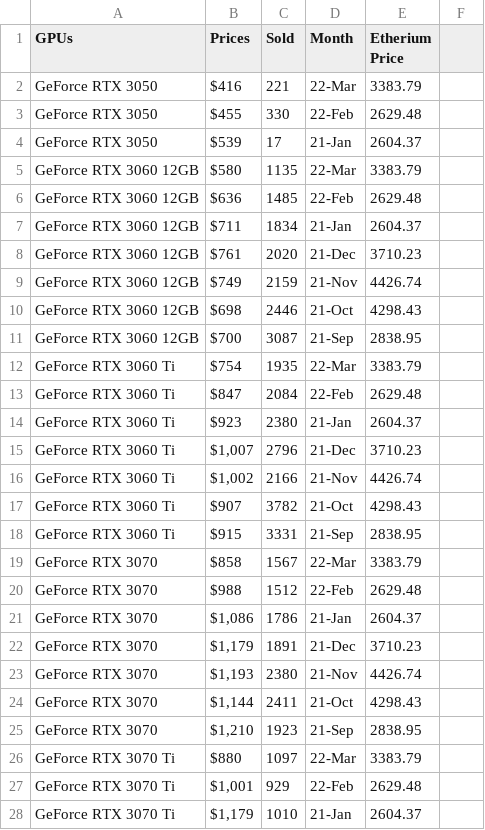
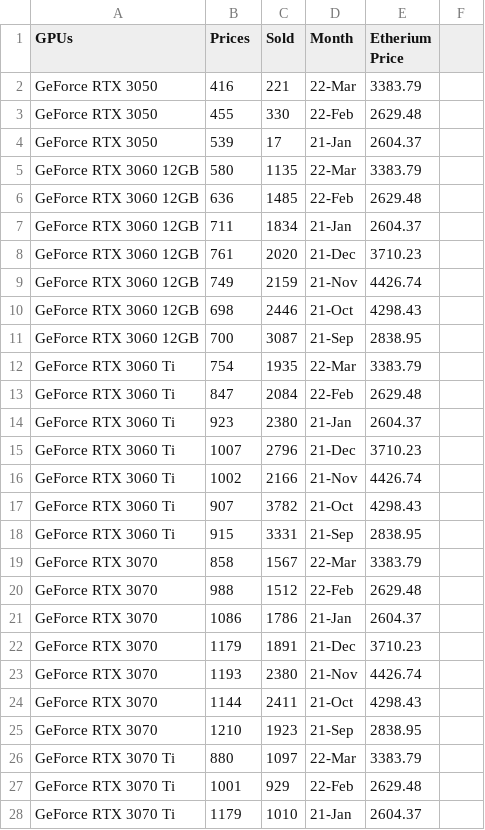
Before and after one commit to tlin41390/DataVizProject, a CSV file: CSV/ebay_prices.csv, drawn as a sheet; only a part is shown; the diff covers the shown part only.

```diff
--- a/CSV/ebay_prices.csv
+++ b/CSV/ebay_prices.csv
@@ -1,28 +1,28 @@
 GPUs,Prices,Sold,Month,Etherium Price
-GeForce RTX 3050,$416 ,221,22-Mar,3383.79
-GeForce RTX 3050,$455 ,330,22-Feb,2629.48
-GeForce RTX 3050,$539 ,17,21-Jan,2604.37
-GeForce RTX 3060 12GB,$580 ,1135,22-Mar,3383.79
-GeForce RTX 3060 12GB,$636 ,1485,22-Feb,2629.48
-GeForce RTX 3060 12GB,$711 ,1834,21-Jan,2604.37
-GeForce RTX 3060 12GB,$761 ,2020,21-Dec,3710.23
-GeForce RTX 3060 12GB,$749 ,2159,21-Nov,4426.74
-GeForce RTX 3060 12GB,$698 ,2446,21-Oct,4298.43
-GeForce RTX 3060 12GB,$700 ,3087,21-Sep,2838.95
-GeForce RTX 3060 Ti,$754 ,1935,22-Mar,3383.79
-GeForce RTX 3060 Ti,$847 ,2084,22-Feb,2629.48
-GeForce RTX 3060 Ti,$923 ,2380,21-Jan,2604.37
-GeForce RTX 3060 Ti,"$1,007 ",2796,21-Dec,3710.23
-GeForce RTX 3060 Ti,"$1,002 ",2166,21-Nov,4426.74
-GeForce RTX 3060 Ti,$907 ,3782,21-Oct,4298.43
-GeForce RTX 3060 Ti,$915 ,3331,21-Sep,2838.95
-GeForce RTX 3070,$858 ,1567,22-Mar,3383.79
-GeForce RTX 3070,$988 ,1512,22-Feb,2629.48
-GeForce RTX 3070,"$1,086 ",1786,21-Jan,2604.37
-GeForce RTX 3070,"$1,179 ",1891,21-Dec,3710.23
-GeForce RTX 3070,"$1,193 ",2380,21-Nov,4426.74
-GeForce RTX 3070,"$1,144 ",2411,21-Oct,4298.43
-GeForce RTX 3070,"$1,210 ",1923,21-Sep,2838.95
-GeForce RTX 3070 Ti,$880 ,1097,22-Mar,3383.79
-GeForce RTX 3070 Ti,"$1,001 ",929,22-Feb,2629.48
-GeForce RTX 3070 Ti,"$1,179 ",1010,21-Jan,2604.37
+GeForce RTX 3050,416 ,221,22-Mar,3383.79
+GeForce RTX 3050,455 ,330,22-Feb,2629.48
+GeForce RTX 3050,539 ,17,21-Jan,2604.37
+GeForce RTX 3060 12GB,580 ,1135,22-Mar,3383.79
+GeForce RTX 3060 12GB,636 ,1485,22-Feb,2629.48
+GeForce RTX 3060 12GB,711 ,1834,21-Jan,2604.37
+GeForce RTX 3060 12GB,761 ,2020,21-Dec,3710.23
+GeForce RTX 3060 12GB,749 ,2159,21-Nov,4426.74
+GeForce RTX 3060 12GB,698 ,2446,21-Oct,4298.43
+GeForce RTX 3060 12GB,700 ,3087,21-Sep,2838.95
+GeForce RTX 3060 Ti,754 ,1935,22-Mar,3383.79
+GeForce RTX 3060 Ti,847 ,2084,22-Feb,2629.48
+GeForce RTX 3060 Ti,923 ,2380,21-Jan,2604.37
+GeForce RTX 3060 Ti,1007,2796,21-Dec,3710.23
+GeForce RTX 3060 Ti,1002,2166,21-Nov,4426.74
+GeForce RTX 3060 Ti,907 ,3782,21-Oct,4298.43
+GeForce RTX 3060 Ti,915 ,3331,21-Sep,2838.95
+GeForce RTX 3070,858,1567,22-Mar,3383.79
+GeForce RTX 3070,988,1512,22-Feb,2629.48
+GeForce RTX 3070,1086,1786,21-Jan,2604.37
+GeForce RTX 3070,1179,1891,21-Dec,3710.23
+GeForce RTX 3070,1193,2380,21-Nov,4426.74
+GeForce RTX 3070,1144,2411,21-Oct,4298.43
+GeForce RTX 3070,1210,1923,21-Sep,2838.95
+GeForce RTX 3070 Ti,880 ,1097,22-Mar,3383.79
+GeForce RTX 3070 Ti,1001,929,22-Feb,2629.48
+GeForce RTX 3070 Ti,1179,1010,21-Jan,2604.37
```
Also changed, not shown: 8 added rows, 8 removed rows and 64 edited cells elsewhere in this file, 5 other files.
